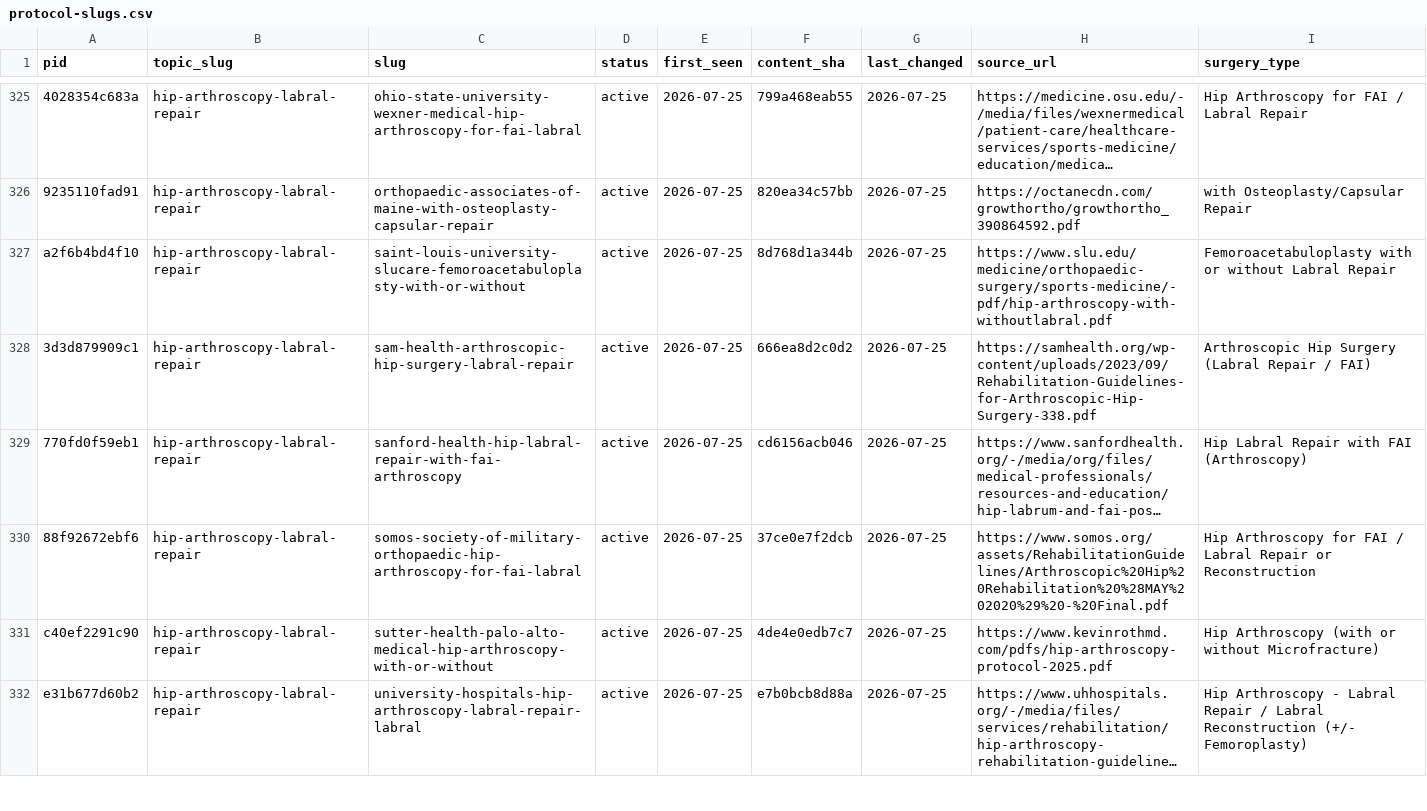
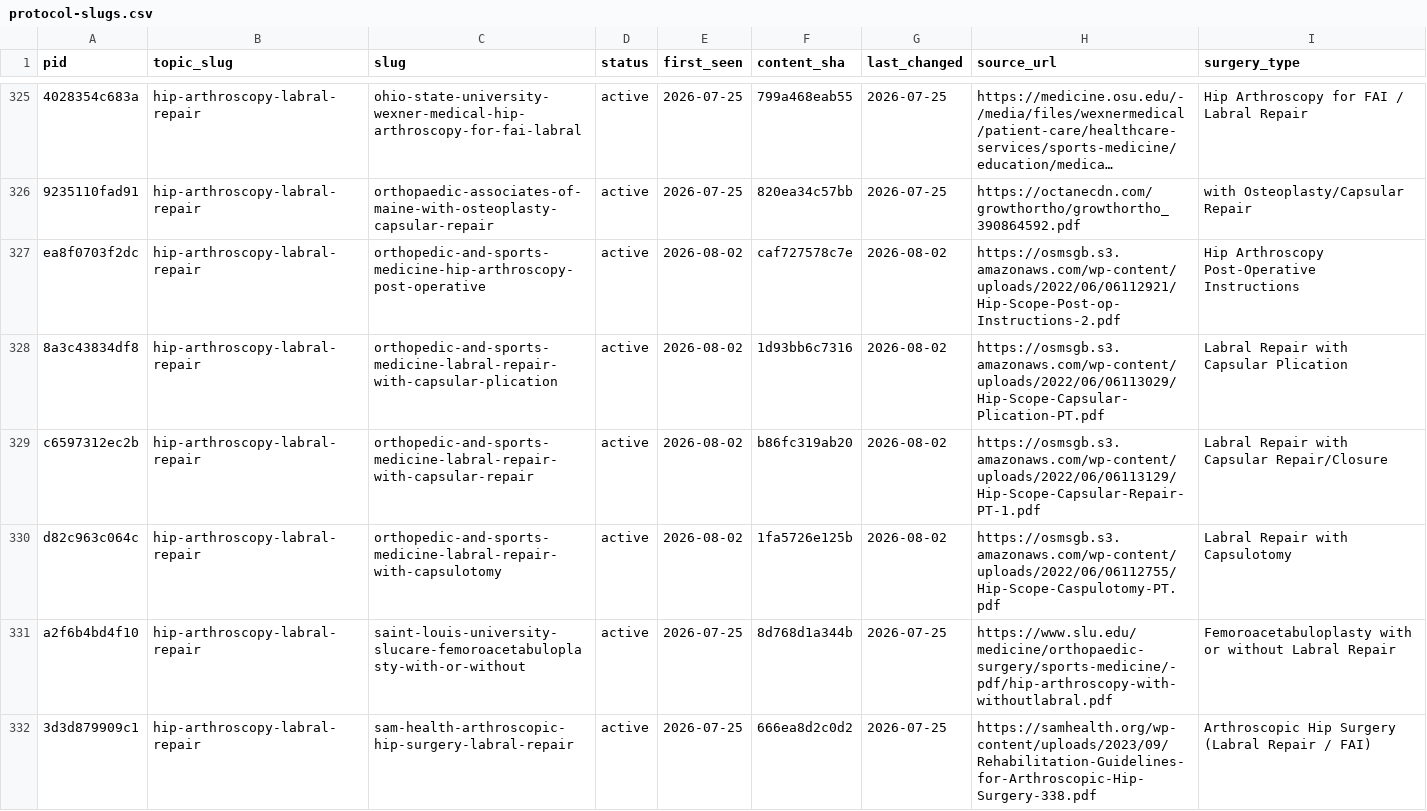
Before and after one commit to dominickmacksoud-lgtm/rehab-protocols, a CSV file: protocol-slugs.csv, drawn as a sheet; only a part is shown, gaps mark what is left out; the shorter side is filled out with more unchanged rows; long unchanged cells end in …; the diff names each change by its address in the sheet, - before the commit and + after, or states it on an @@ line.

Commit message:
Add 4 OSMS hip arthroscopy/labral repair protocols
New source: Orthopedic & Sports Medicine Specialists (OSMS). Three
procedure-specific labral repair variants (capsulotomy, capsular plication,
capsular repair/closure) plus the companion post-op instructions document
(non-phased format, following the precedent set by the Hip Fracture Fixation
entry).

```diff
--- a/protocol-slugs.csv
+++ b/protocol-slugs.csv
+row 327: ea8f0703f2dc | hip-arthroscopy-labral-repair | orthopedic-and-sports-medicine-hip-arthroscopy-post-operative | active | 2026-08-02 | caf727578c7e | 2026-08-02 | https://osmsgb.s3.amazonaws.com/wp-content/uploads/2022/06/06112921/Hip-Scope-Post-op-Instructions-2.pdf | Hip Arthroscopy Post-Operative Instructions
+row 328: 8a3c43834df8 | hip-arthroscopy-labral-repair | orthopedic-and-sports-medicine-labral-repair-with-capsular-plication | active | 2026-08-02 | 1d93bb6c7316 | 2026-08-02 | https://osmsgb.s3.amazonaws.com/wp-content/uploads/2022/06/06113029/Hip-Scope-Capsular-Plication-PT.pdf | Labral Repair with Capsular Plication
+row 329: c6597312ec2b | hip-arthroscopy-labral-repair | orthopedic-and-sports-medicine-labral-repair-with-capsular-repair | active | 2026-08-02 | b86fc319ab20 | 2026-08-02 | https://osmsgb.s3.amazonaws.com/wp-content/uploads/2022/06/06113129/Hip-Scope-Capsular-Repair-PT-1.pdf | Labral Repair with Capsular Repair/Closure
+row 330: d82c963c064c | hip-arthroscopy-labral-repair | orthopedic-and-sports-medicine-labral-repair-with-capsulotomy | active | 2026-08-02 | 1fa5726e125b | 2026-08-02 | https://osmsgb.s3.amazonaws.com/wp-content/uploads/2022/06/06112755/Hip-Scope-Caspulotomy-PT.pdf | Labral Repair with Capsulotomy
```
Also changed, not shown: 18 other files.
